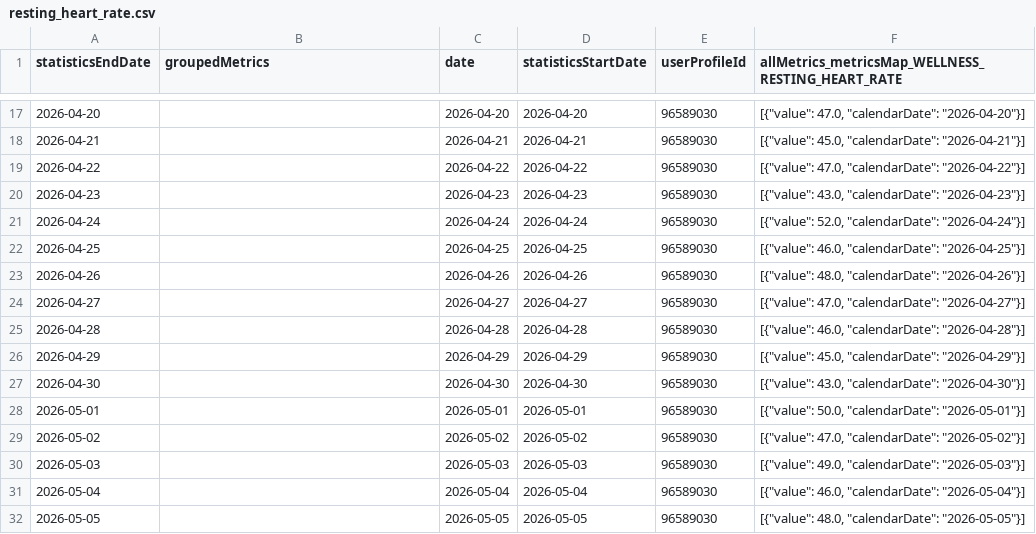
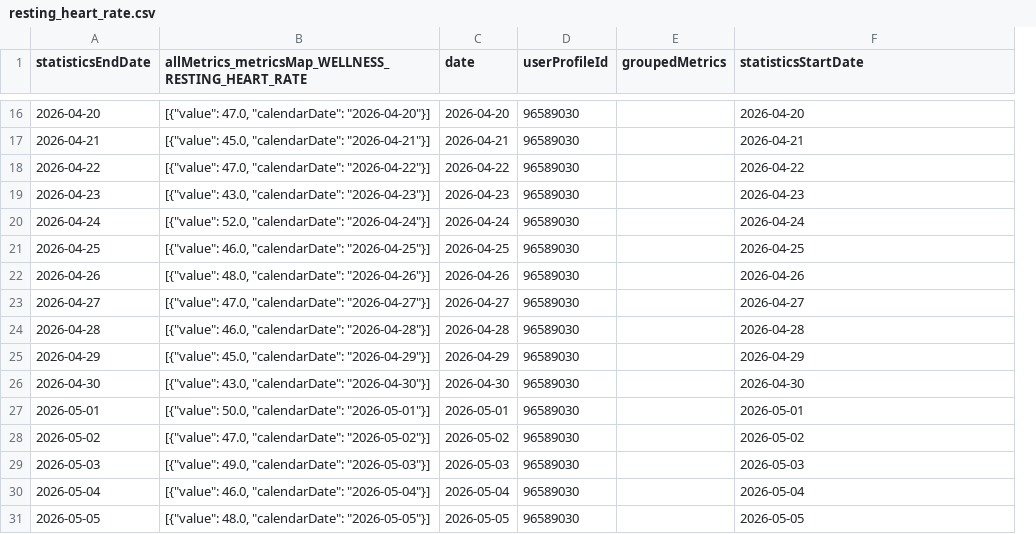
Before and after one commit to 123KingKarl123/garmin-data-xK9mP2qL7vR4nJ8w, a CSV file: resting_heart_rate.csv, drawn as a sheet; only a part is shown, gaps mark what is left out; removed rows and columns are numbered as before the commit, all else as after; the diff covers the shown part only; the diff names each change by its address in the sheet, - before the commit and + after, or states it on an @@ line.

```diff
--- a/resting_heart_rate.csv
+++ b/resting_heart_rate.csv
-column D (statisticsStartDate), rows 17-32: 2026-04-20 | 2026-04-21 | 2026-04-22 | 2026-04-23 | 2026-04-24 | 2026-04-25 | 2026-04-26 | 2026-04-27 | 2026-04-28 | 2026-04-29 | 2026-04-30 | 2026-05-01 | 2026-05-02 | 2026-05-03 | 2026-05-04 | 2026-05-05
+column E (groupedMetrics), empty
-B1: groupedMetrics
+B1: allMetrics_metricsMap_WELLNESS_RESTING_HEART_RATE
-F1: allMetrics_metricsMap_WELLNESS_RESTING_HEART_RATE
+F1: statisticsStartDate
-B16: (empty)
+B16: [{"value": 47.0, "calendarDate": "2026-04-20"}]
-F16 (statisticsStartDate): [{"value": 47.0, "calendarDate": "2026-04-20"}]
+F16 (statisticsStartDate): 2026-04-20
-B17: (empty)
+B17: [{"value": 45.0, "calendarDate": "2026-04-21"}]
-F17 (statisticsStartDate): [{"value": 45.0, "calendarDate": "2026-04-21"}]
+F17 (statisticsStartDate): 2026-04-21
-B18: (empty)
+B18: [{"value": 47.0, "calendarDate": "2026-04-22"}]
-F18 (statisticsStartDate): [{"value": 47.0, "calendarDate": "2026-04-22"}]
+F18 (statisticsStartDate): 2026-04-22
-B19: (empty)
+B19: [{"value": 43.0, "calendarDate": "2026-04-23"}]
-F19 (statisticsStartDate): [{"value": 43.0, "calendarDate": "2026-04-23"}]
+F19 (statisticsStartDate): 2026-04-23
-B20: (empty)
+B20: [{"value": 52.0, "calendarDate": "2026-04-24"}]
-F20 (statisticsStartDate): [{"value": 52.0, "calendarDate": "2026-04-24"}]
+F20 (statisticsStartDate): 2026-04-24
-B21: (empty)
+B21: [{"value": 46.0, "calendarDate": "2026-04-25"}]
-F21 (statisticsStartDate): [{"value": 46.0, "calendarDate": "2026-04-25"}]
+F21 (statisticsStartDate): 2026-04-25
-B22: (empty)
+B22: [{"value": 48.0, "calendarDate": "2026-04-26"}]
-F22 (statisticsStartDate): [{"value": 48.0, "calendarDate": "2026-04-26"}]
+F22 (statisticsStartDate): 2026-04-26
-B23: (empty)
+B23: [{"value": 47.0, "calendarDate": "2026-04-27"}]
-F23 (statisticsStartDate): [{"value": 47.0, "calendarDate": "2026-04-27"}]
+F23 (statisticsStartDate): 2026-04-27
-B24: (empty)
+B24: [{"value": 46.0, "calendarDate": "2026-04-28"}]
-F24 (statisticsStartDate): [{"value": 46.0, "calendarDate": "2026-04-28"}]
+F24 (statisticsStartDate): 2026-04-28
-B25: (empty)
+B25: [{"value": 45.0, "calendarDate": "2026-04-29"}]
-F25 (statisticsStartDate): [{"value": 45.0, "calendarDate": "2026-04-29"}]
+F25 (statisticsStartDate): 2026-04-29
-B26: (empty)
+B26: [{"value": 43.0, "calendarDate": "2026-04-30"}]
-F26 (statisticsStartDate): [{"value": 43.0, "calendarDate": "2026-04-30"}]
+F26 (statisticsStartDate): 2026-04-30
-B27: (empty)
+B27: [{"value": 50.0, "calendarDate": "2026-05-01"}]
-F27 (statisticsStartDate): [{"value": 50.0, "calendarDate": "2026-05-01"}]
+F27 (statisticsStartDate): 2026-05-01
-B28: (empty)
+B28: [{"value": 47.0, "calendarDate": "2026-05-02"}]
-F28 (statisticsStartDate): [{"value": 47.0, "calendarDate": "2026-05-02"}]
+F28 (statisticsStartDate): 2026-05-02
-B29: (empty)
+B29: [{"value": 49.0, "calendarDate": "2026-05-03"}]
-F29 (statisticsStartDate): [{"value": 49.0, "calendarDate": "2026-05-03"}]
+F29 (statisticsStartDate): 2026-05-03
-B30: (empty)
+B30: [{"value": 46.0, "calendarDate": "2026-05-04"}]
-F30 (statisticsStartDate): [{"value": 46.0, "calendarDate": "2026-05-04"}]
+F30 (statisticsStartDate): 2026-05-04
-B31: (empty)
+B31: [{"value": 48.0, "calendarDate": "2026-05-05"}]
-F31 (statisticsStartDate): [{"value": 48.0, "calendarDate": "2026-05-05"}]
+F31 (statisticsStartDate): 2026-05-05
```
Also changed, not shown: 1 added row, 1 removed row and 148 edited cells elsewhere in this file, activities.csv, body_composition.csv, 10 other files.
